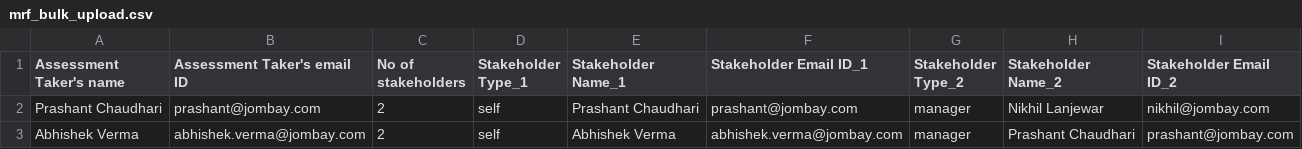
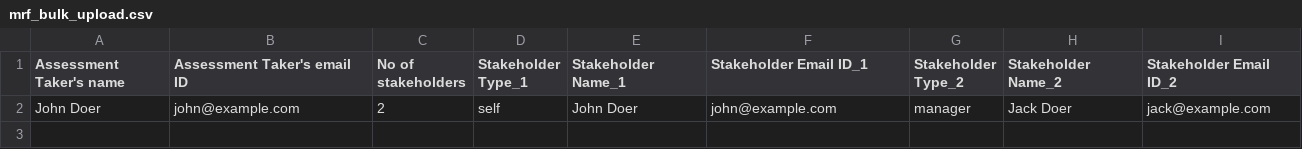
Before and after one commit to rahul8sharma/recruiters, a CSV file: app/assets/files/mrf_bulk_upload.csv, drawn as a sheet.

Commit message:
added dummy data

```diff
--- a/app/assets/files/mrf_bulk_upload.csv
+++ b/app/assets/files/mrf_bulk_upload.csv
@@ -1,3 +1,2 @@
 Assessment Taker's name,Assessment Taker's email ID,No of stakeholders,Stakeholder Type_1,Stakeholder Name_1,Stakeholder Email ID_1,Stakeholder Type_2,Stakeholder Name_2,Stakeholder Email ID_2
-Prashant Chaudhari,prashant@jombay.com,2,self,Prashant Chaudhari,prashant@jombay.com,manager,Nikhil Lanjewar,nikhil@jombay.com
-Abhishek Verma,abhishek.verma@jombay.com,2,self,Abhishek Verma,abhishek.verma@jombay.com,manager,Prashant Chaudhari,prashant@jombay.com
+John Doer,john@example.com,2,self,John Doer,john@example.com,manager,Jack Doer,jack@example.com
```
